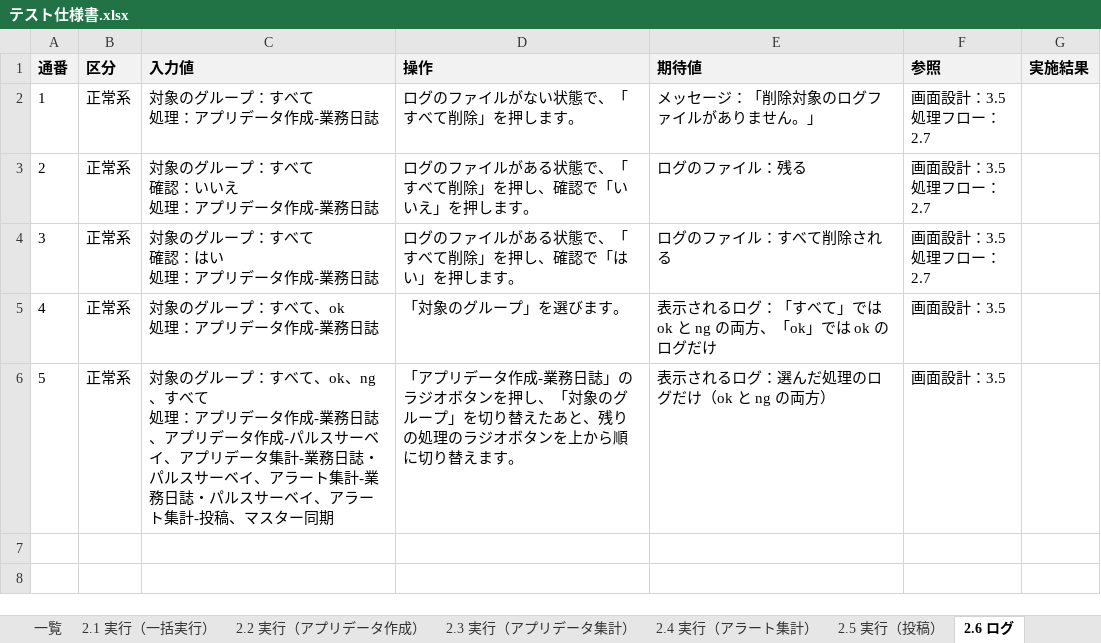
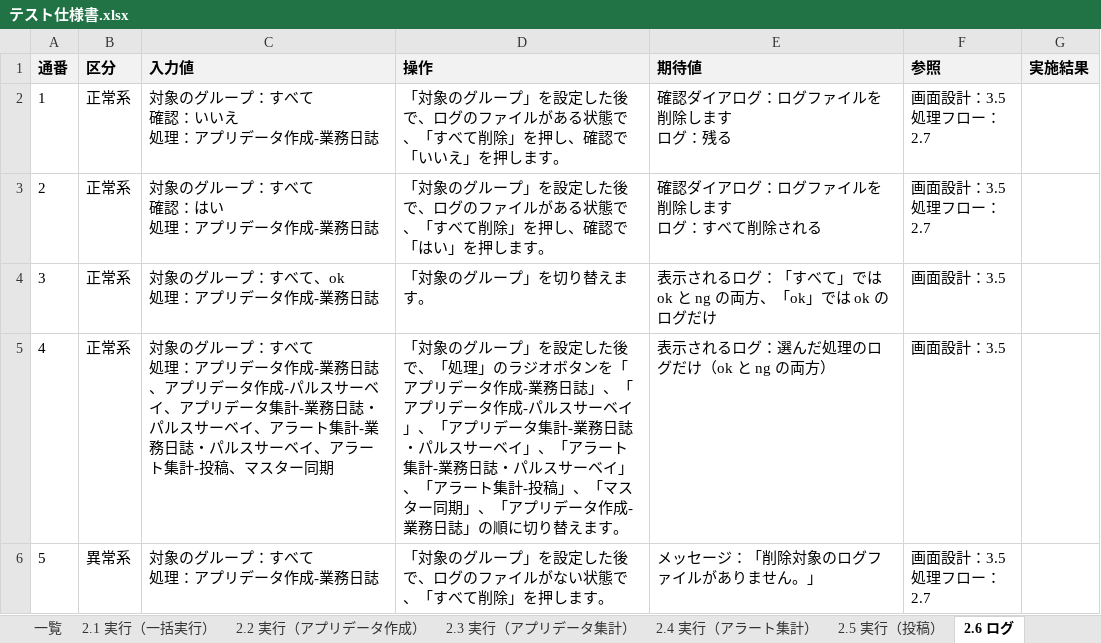
Before and after one commit to nishida2073/project_management, an Excel workbook: tool/kintone-aggregator/doc/03_結合テスト/テスト仕様書.xlsx, sheet 2.6 ログ, drawn as a sheet; values as stored, in another font and other column widths than the file's, no borders; ↵ is a line break in a cell; the diff names each change by its address in the sheet, - before the commit and + after, or states it on an @@ line.

```diff
--- a/tool/kintone-aggregator/doc/03_結合テスト/テスト仕様書.xlsx (sheet 2.6 ログ)
+++ b/tool/kintone-aggregator/doc/03_結合テスト/テスト仕様書.xlsx (sheet 2.6 ログ)
-C2 (入力値): 対象のグループ：すべて ↵ 処理：アプリデータ作成-業務日誌
+C2 (入力値): 対象のグループ：すべて ↵ 確認：いいえ ↵ 処理：アプリデータ作成-業務日誌
-D2 (操作): ログのファイルがない状態で、「すべて削除」を押します。
+D2 (操作): 「対象のグループ」を設定した後で、ログのファイルがある状態で、「すべて削除」を押し、確認で「いいえ」を押します。
-E2 (期待値): メッセージ：「削除対象のログファイルがありません。」
+E2 (期待値): 確認ダイアログ：ログファイルを削除します ↵ ログ：残る
-C3 (入力値): 対象のグループ：すべて ↵ 確認：いいえ ↵ 処理：アプリデータ作成-業務日誌
+C3 (入力値): 対象のグループ：すべて ↵ 確認：はい ↵ 処理：アプリデータ作成-業務日誌
-D3 (操作): ログのファイルがある状態で、「すべて削除」を押し、確認で「いいえ」を押し…
+D3 (操作): 「対象のグループ」を設定した後で、ログのファイルがある状態で、「すべて削除」を押し、確認で「はい」を押し…
-E3 (期待値): ログのファイル：残る
+E3 (期待値): 確認ダイアログ：ログファイルを削除します ↵ ログ：すべて削除される
-C4 (入力値): 対象のグループ：すべて ↵ 確認：はい ↵ 処理：アプリデータ作成-業務日誌
+C4 (入力値): 対象のグループ：すべて、ok ↵ 処理：アプリデータ作成-業務日誌
-D4 (操作): ログのファイルがある状態で、「すべて削除」を押し、確認で「はい」を押します。
+D4 (操作): 「対象のグループ」を切り替えます。
-E4 (期待値): ログのファイル：すべて削除される
+E4 (期待値): 表示されるログ：「すべて」では ok と ng の両方、「ok」では ok のログだけ
-F4 (参照): 画面設計：3.5 ↵ 処理フロー：2.7
+F4 (参照): 画面設計：3.5
-C5 (入力値): …：すべて、ok ↵ 処理：アプリデータ作成-業務日誌
+C5 (入力値): …：すべて ↵ 処理：アプリデータ作成-業務日誌、アプリデータ作成-パルスサーベイ、アプリデータ集計-業務日誌・パルスサーベイ、アラート集計-業務日誌・パルスサーベイ、アラート集計-投稿、マスター同期
-D5 (操作): …ープ」を選びます。
+D5 (操作): …ープ」を設定した後で、「処理」のラジオボタンを「アプリデータ作成-業務日誌」、「アプリデータ作成-パルスサーベイ」、「アプリデータ集計-業務日誌・パルスサーベイ」、「アラート集計-業務日誌・パルスサーベイ」、「アラート集計-投稿」、「マスター同期」、「アプリデータ作成-業務日誌」の順に切り替えます。
-E5 (期待値): 表示されるログ：「すべて」では ok と ng の両方、「ok」では ok のログだけ
+E5 (期待値): 表示されるログ：選んだ処理のログだけ（ok と ng の両方）
-B6 (区分): 正常系
+B6 (区分): 異常系
-C6 (入力値): …：すべて、ok、ng、すべて ↵ 処理：アプリデータ作成-業務日誌、アプリデータ作成-パルスサーベイ、アプリデータ集計-業務日誌・パルスサーベイ、アラート集計-業務日誌・パルスサーベイ、アラート集計-投稿、マスター同期
+C6 (入力値): …：すべて ↵ 処理：アプリデータ作成-業務日誌
-D6 (操作): 「アプリデータ作成-業務日誌」のラジオボタンを押し、「対象のグループ」を切り替えたあと、残りの処理のラジオボタンを上から順に切り替えます。
+D6 (操作): 「対象のグループ」を設定した後で、ログのファイルがない状態で、「すべて削除」を押します。
-E6 (期待値): 表示されるログ：選んだ処理のログだけ（ok と ng の両方）
+E6 (期待値): メッセージ：「削除対象のログファイルがありません。」
-F6 (参照): 画面設計：3.5
+F6 (参照): 画面設計：3.5 ↵ 処理フロー：2.7
```
Also changed, not shown: sheet 2.7 環境設定（共通）, sheet 2.8 環境設定（グループ別）, sheet 2.9 環境設定（マスター）, sheet 2.1 実行（一括実行）, sheet 2.2 実行（アプリデータ作成）, sheet 2.3 実行（アプリデータ集計）, 3 more sheets, tool/kintone-resourse-generator/doc/03_結合テスト/テスト仕様書.xlsx, tool/package-generator/doc/03_結合テスト/テスト仕様書.xlsx, 39 other files.
